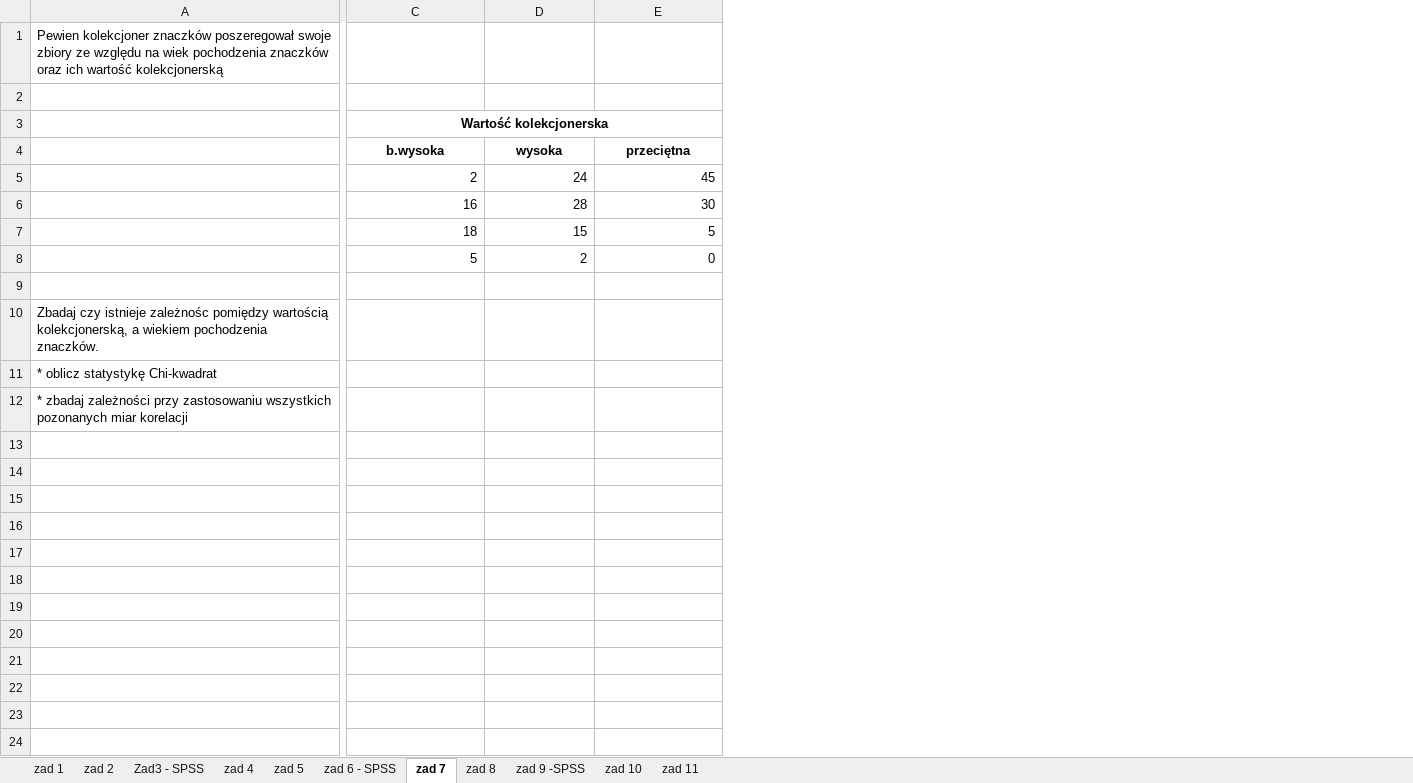
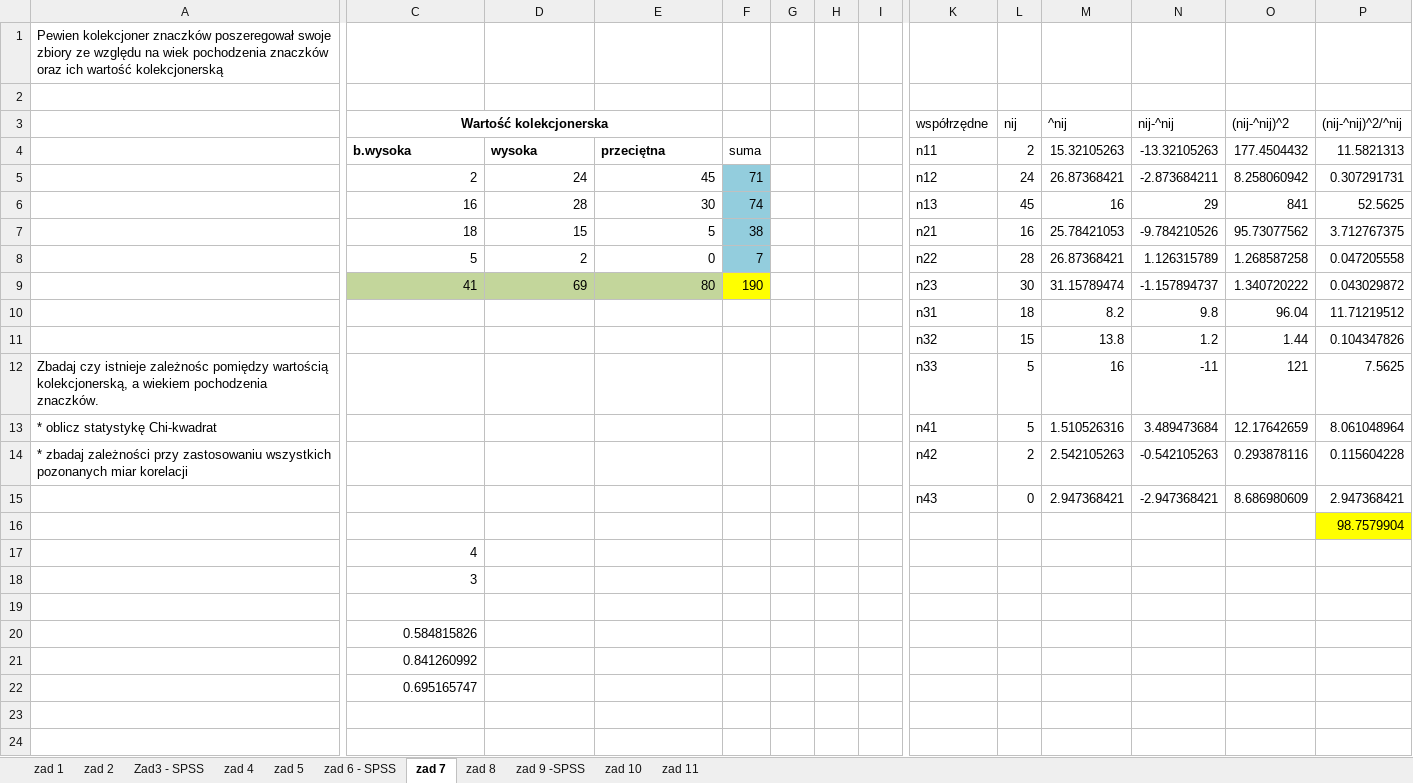
Before and after one commit to mlrs6/soie, an Excel workbook: Zadania - Analiza korelacji.xlsx, sheet zad 7, drawn as a sheet; only a part is shown, gaps mark what is left out; values as stored, in another font and other column widths than the file's, no borders; charts and pictures not drawn; addresses are those after the commit; rows hold the shown columns only; the diff covers the shown part only; the diff names each change by its address in the sheet, - before the commit and + after, or states it on an @@ line.

```diff
--- a/Zadania - Analiza korelacji.xlsx (sheet zad 7)
+++ b/Zadania - Analiza korelacji.xlsx (sheet zad 7)
+column F, rows 4-8: suma | 71 | 74 | 38 | 7
+column G, empty
+column H, empty
+column I, empty
+column K (współrzędne), rows 4-8: n11 | n12 | n13 | n21 | n22; rows 11-14: n32 | n33 | n41 | n42
+column L (nij), rows 4-8: 2 | 24 | 45 | 16 | 28; rows 11-14: 15 | 5 | 5 | 2
+column M (^nij), rows 4-8: 15.32105263 | 26.87368421 | 16 | 25.78421053 | 26.87368421; rows 11-14: 13.8 | 16 | 1.510526316 | 2.542105263
+column N (nij-^nij), rows 4-8: -13.32105263 | -2.873684211 | 29 | -9.784210526 | 1.126315789; rows 11-14: 1.2 | -11 | 3.489473684 | -0.542105263
+column O ((nij-^nij)^2), rows 4-8: 177.4504432 | 8.258060942 | 841 | 95.73077562 | 1.268587258; rows 11-14: 1.44 | 121 | 12.17642659 | 0.293878116
+column P ((nij-^nij)^2/^nij), rows 4-8: 11.5821313 | 0.307291731 | 52.5625 | 3.712767375 | 0.047205558; rows 11-14: 0.104347826 | 7.5625 | 8.061048964 | 0.115604228
-C4:E4 alignment: center
+C4:E4 alignment: left
+row 9:  | 41 | 69 | 80 | 190 |  |  |  | n23 | 30 | 31.15789474 | -1.157894737 | 1.340720222 | 0.043029872
+row 10:  |  |  |  |  |  |  |  | n31 | 18 | 8.2 | 9.8 | 96.04 | 11.71219512
-row 11: (empty)
+row 11:  |  |  |  |  |  |  |  | n32 | 15 | 13.8 | 1.2 | 1.44 | 0.104347826
+row 15:  |  |  |  |  |  |  |  | n43 | 0 | 2.947368421 | -2.947368421 | 8.686980609 | 2.947368421
+row 16:  |  |  |  |  |  |  |  |  |  |  |  |  | 98.7579904
+row 17:  | 4
+row 18:  | 3
+row 19: (empty)
+row 20:  | 0.584815826
+row 21:  | 0.841260992
+row 22:  | 0.695165747
+row 23: (empty)
+row 24: (empty)
```
Also changed, not shown: 1 added column elsewhere in this sheet, sheet zad 4, sheet zad 5, charts or pictures.
